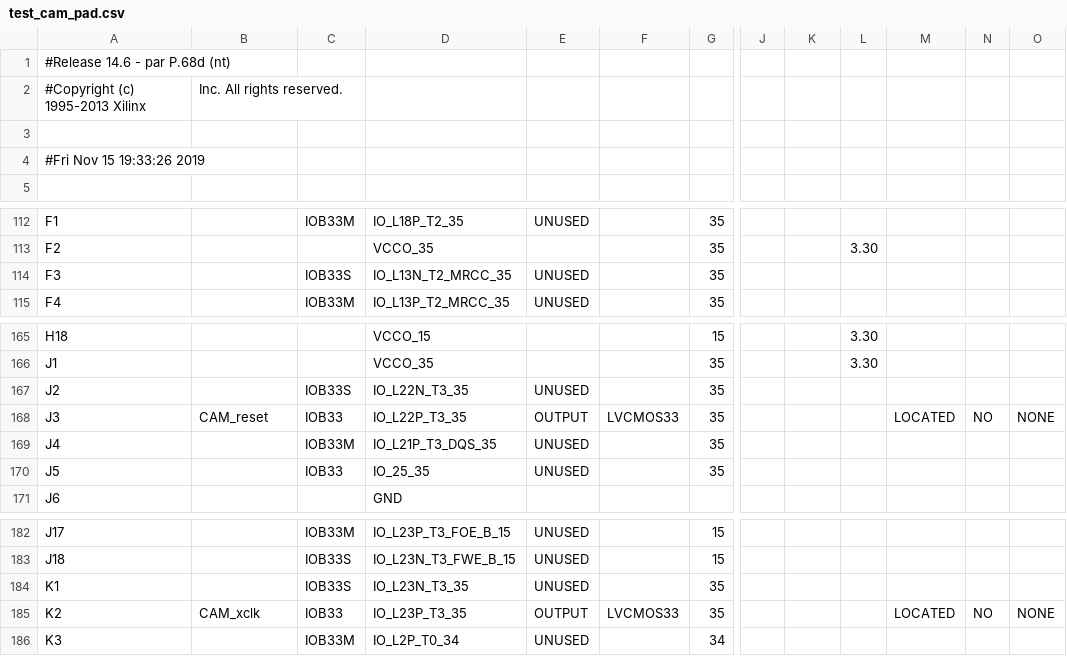
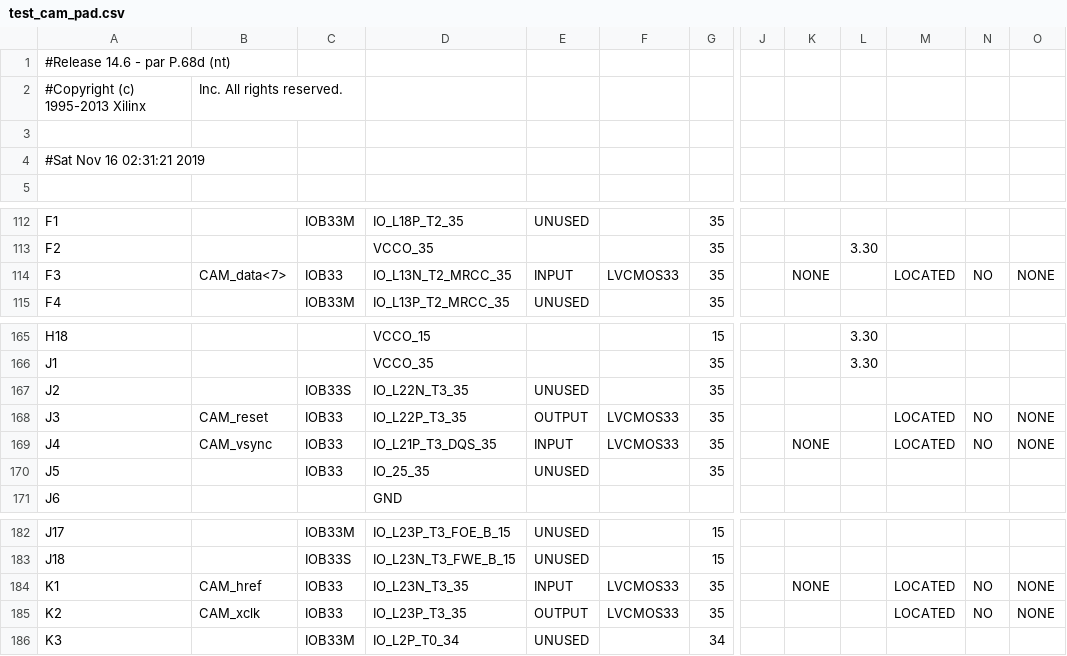
Before and after one commit to JuliansCastro/work02-captura-datos-0v7670-grupo-01, a CSV file: CamNexys4/test_cam_pad.csv, drawn as a sheet; only a part is shown, gaps mark what is left out; the diff covers the shown part only; the diff names each change by its address in the sheet, - before the commit and + after, or states it on an @@ line.

```diff
--- a/CamNexys4/test_cam_pad.csv
+++ b/CamNexys4/test_cam_pad.csv
-A4: #Fri Nov 15 19:33:26 2019
+A4: #Sat Nov 16 02:31:21 2019
-B114: (empty)
+B114: CAM_data<7>
-C114: IOB33S
+C114: IOB33
-E114: UNUSED
+E114: INPUT
-F114: (empty)
+F114: LVCMOS33
-K114: (empty)
+K114: NONE
-M114: (empty)
+M114: LOCATED
-N114: (empty)
+N114: NO
-O114: (empty)
+O114: NONE
-B169: (empty)
+B169: CAM_vsync
-C169: IOB33M
+C169: IOB33
-E169: UNUSED
+E169: INPUT
-F169: (empty)
+F169: LVCMOS33
-K169: (empty)
+K169: NONE
-M169: (empty)
+M169: LOCATED
-N169: (empty)
+N169: NO
-O169: (empty)
+O169: NONE
-B184: (empty)
+B184: CAM_href
-C184: IOB33S
+C184: IOB33
-E184: UNUSED
+E184: INPUT
-F184: (empty)
+F184: LVCMOS33
-K184: (empty)
+K184: NONE
-M184: (empty)
+M184: LOCATED
-N184: (empty)
+N184: NO
-O184: (empty)
+O184: NONE
```
Also changed, not shown: 64 edited cells elsewhere in this file, 49 other files.
